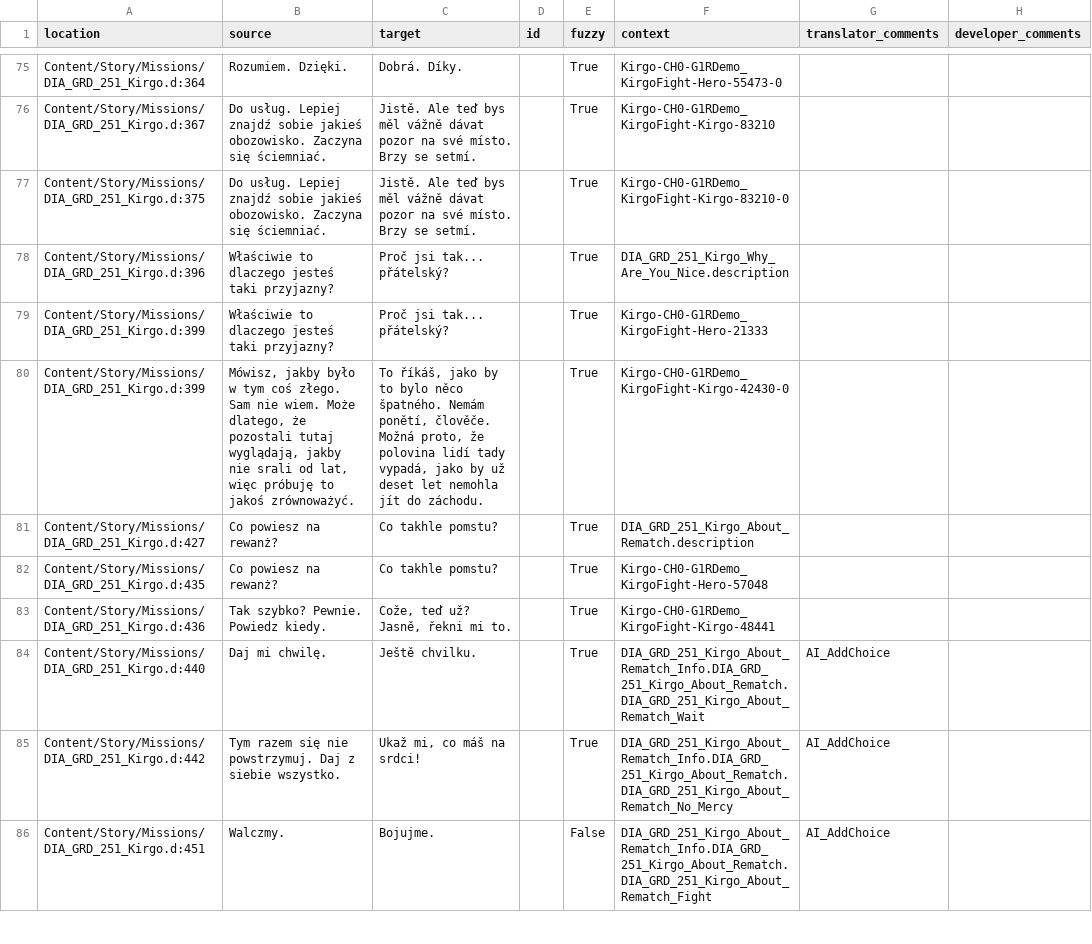
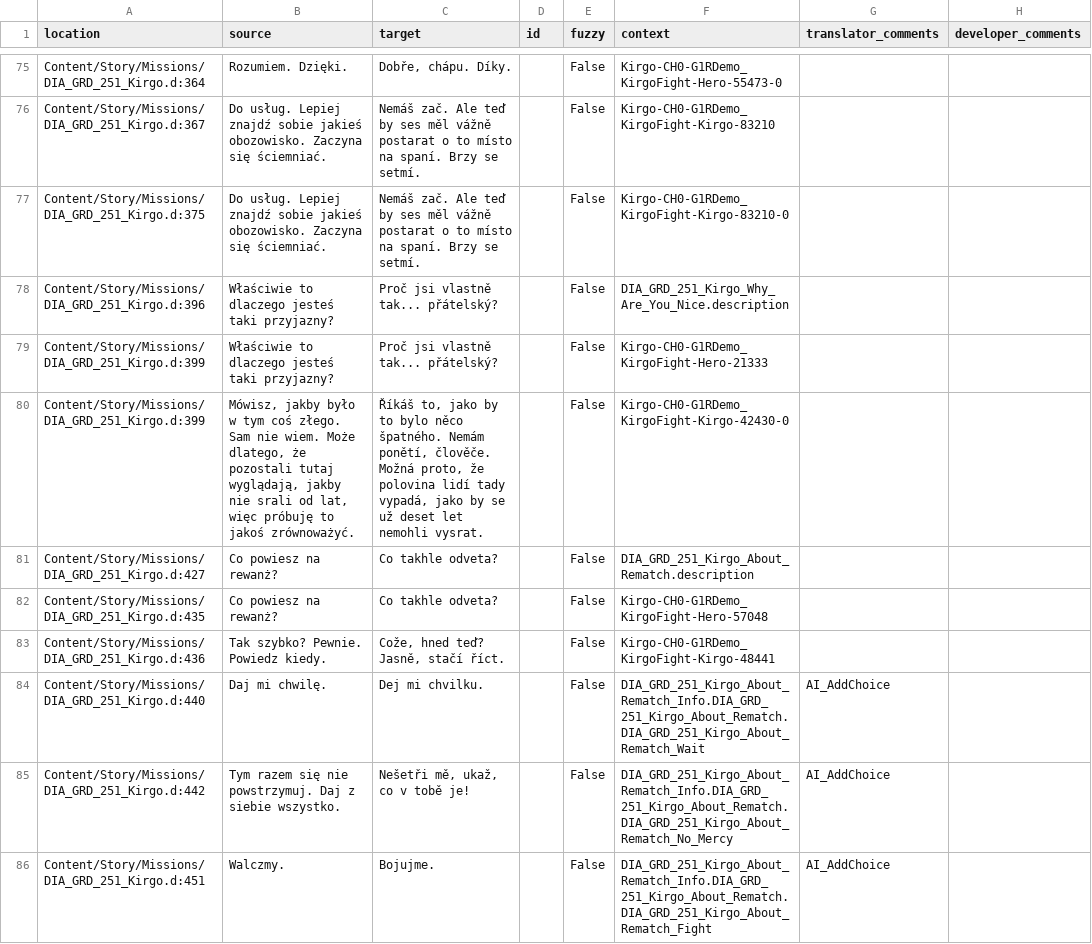
Before and after one commit to Nyras-Enjoyers/nyras-prologue-demake-scripts, a CSV file: .translations/cs/Kirgo.csv, drawn as a sheet; only a part is shown, gaps mark what is left out; the diff covers the shown part only.

```diff
--- a/.translations/cs/Kirgo.csv
+++ b/.translations/cs/Kirgo.csv
@@ -75,12 +75,12 @@
-"Content/Story/Missions/DIA_GRD_251_Kirgo.d:364","Rozumiem. Dzięki.","Dobrá. Díky.","","True","Kirgo-CH0-G1RDemo_KirgoFight-Hero-55473-0","",""
-"Content/Story/Missions/DIA_GRD_251_Kirgo.d:367","Do usług. Lepiej znajdź sobie jakieś obozowisko. Zaczyna się ściemniać.","Jistě. Ale teď bys měl vážně dávat pozor na své místo. Brzy se setmí.","","True","Kirgo-CH0-G1RDemo_KirgoFight-Kirgo-83210","",""
-"Content/Story/Missions/DIA_GRD_251_Kirgo.d:375","Do usług. Lepiej znajdź sobie jakieś obozowisko. Zaczyna się ściemniać.","Jistě. Ale teď bys měl vážně dávat pozor na své místo. Brzy se setmí.","","True","Kirgo-CH0-G1RDemo_KirgoFight-Kirgo-83210-0","",""
-"Content/Story/Missions/DIA_GRD_251_Kirgo.d:396","Właściwie to dlaczego jesteś taki przyjazny?","Proč jsi tak... přátelský?","","True","DIA_GRD_251_Kirgo_Why_Are_You_Nice.description","",""
-"Content/Story/Missions/DIA_GRD_251_Kirgo.d:399","Właściwie to dlaczego jesteś taki przyjazny?","Proč jsi tak... přátelský?","","True","Kirgo-CH0-G1RDemo_KirgoFight-Hero-21333","",""
-"Content/Story/Missions/DIA_GRD_251_Kirgo.d:399","Mówisz, jakby było w tym coś złego. Sam nie wiem. Może dlatego, że pozostali tutaj wyglądają, jakby nie srali od lat, więc próbuję to jakoś zrównoważyć.","To říkáš, jako by to bylo něco špatného. Nemám ponětí, člověče. Možná proto, že polovina lidí tady vypadá, jako by už deset let nemohla jít do záchodu.","","True","Kirgo-CH0-G1RDemo_KirgoFight-Kirgo-42430-0","",""
-"Content/Story/Missions/DIA_GRD_251_Kirgo.d:427","Co powiesz na rewanż?","Co takhle pomstu?","","True","DIA_GRD_251_Kirgo_About_Rematch.description","",""
-"Content/Story/Missions/DIA_GRD_251_Kirgo.d:435","Co powiesz na rewanż?","Co takhle pomstu?","","True","Kirgo-CH0-G1RDemo_KirgoFight-Hero-57048","",""
-"Content/Story/Missions/DIA_GRD_251_Kirgo.d:436","Tak szybko? Pewnie. Powiedz kiedy.","Cože, teď už? Jasně, řekni mi to.","","True","Kirgo-CH0-G1RDemo_KirgoFight-Kirgo-48441","",""
-"Content/Story/Missions/DIA_GRD_251_Kirgo.d:440","Daj mi chwilę.","Ještě chvilku.","","True","DIA_GRD_251_Kirgo_About_Rematch_Info.DIA_GRD_251_Kirgo_About_Rematch.DIA_GRD_251_Kirgo_About_Rematch_Wait","AI_AddChoice",""
-"Content/Story/Missions/DIA_GRD_251_Kirgo.d:442","Tym razem się nie powstrzymuj. Daj z siebie wszystko.","Ukaž mi, co máš na srdci!","","True","DIA_GRD_251_Kirgo_About_Rematch_Info.DIA_GRD_251_Kirgo_About_Rematch.DIA_GRD_251_Kirgo_About_Rematch_No_Mercy","AI_AddChoice",""
+"Content/Story/Missions/DIA_GRD_251_Kirgo.d:364","Rozumiem. Dzięki.","Dobře, chápu. Díky.","","False","Kirgo-CH0-G1RDemo_KirgoFight-Hero-55473-0","",""
+"Content/Story/Missions/DIA_GRD_251_Kirgo.d:367","Do usług. Lepiej znajdź sobie jakieś obozowisko. Zaczyna się ściemniać.","Nemáš zač. Ale teď by ses měl vážně postarat o to místo na spaní. Brzy se setmí.","","False","Kirgo-CH0-G1RDemo_KirgoFight-Kirgo-83210","",""
+"Content/Story/Missions/DIA_GRD_251_Kirgo.d:375","Do usług. Lepiej znajdź sobie jakieś obozowisko. Zaczyna się ściemniać.","Nemáš zač. Ale teď by ses měl vážně postarat o to místo na spaní. Brzy se setmí.","","False","Kirgo-CH0-G1RDemo_KirgoFight-Kirgo-83210-0","",""
+"Content/Story/Missions/DIA_GRD_251_Kirgo.d:396","Właściwie to dlaczego jesteś taki przyjazny?","Proč jsi vlastně tak... přátelský?","","False","DIA_GRD_251_Kirgo_Why_Are_You_Nice.description","",""
+"Content/Story/Missions/DIA_GRD_251_Kirgo.d:399","Właściwie to dlaczego jesteś taki przyjazny?","Proč jsi vlastně tak... přátelský?","","False","Kirgo-CH0-G1RDemo_KirgoFight-Hero-21333","",""
+"Content/Story/Missions/DIA_GRD_251_Kirgo.d:399","Mówisz, jakby było w tym coś złego. Sam nie wiem. Może dlatego, że pozostali tutaj wyglądają, jakby nie srali od lat, więc próbuję to jakoś zrównoważyć.","Říkáš to, jako by to bylo něco špatného. Nemám ponětí, člověče. Možná proto, že polovina lidí tady vypadá, jako by se už deset let nemohli vysrat.","","False","Kirgo-CH0-G1RDemo_KirgoFight-Kirgo-42430-0","",""
+"Content/Story/Missions/DIA_GRD_251_Kirgo.d:427","Co powiesz na rewanż?","Co takhle odveta?","","False","DIA_GRD_251_Kirgo_About_Rematch.description","",""
+"Content/Story/Missions/DIA_GRD_251_Kirgo.d:435","Co powiesz na rewanż?","Co takhle odveta?","","False","Kirgo-CH0-G1RDemo_KirgoFight-Hero-57048","",""
+"Content/Story/Missions/DIA_GRD_251_Kirgo.d:436","Tak szybko? Pewnie. Powiedz kiedy.","Cože, hned teď? Jasně, stačí říct.","","False","Kirgo-CH0-G1RDemo_KirgoFight-Kirgo-48441","",""
+"Content/Story/Missions/DIA_GRD_251_Kirgo.d:440","Daj mi chwilę.","Dej mi chvilku.","","False","DIA_GRD_251_Kirgo_About_Rematch_Info.DIA_GRD_251_Kirgo_About_Rematch.DIA_GRD_251_Kirgo_About_Rematch_Wait","AI_AddChoice",""
+"Content/Story/Missions/DIA_GRD_251_Kirgo.d:442","Tym razem się nie powstrzymuj. Daj z siebie wszystko.","Nešetři mě, ukaž, co v tobě je!","","False","DIA_GRD_251_Kirgo_About_Rematch_Info.DIA_GRD_251_Kirgo_About_Rematch.DIA_GRD_251_Kirgo_About_Rematch_No_Mercy","AI_AddChoice",""
 "Content/Story/Missions/DIA_GRD_251_Kirgo.d:451","Walczmy.","Bojujme.","","False","DIA_GRD_251_Kirgo_About_Rematch_Info.DIA_GRD_251_Kirgo_About_Rematch.DIA_GRD_251_Kirgo_About_Rematch_Fight","AI_AddChoice",""
```
Also changed, not shown: 106 edited cells elsewhere in this file.
